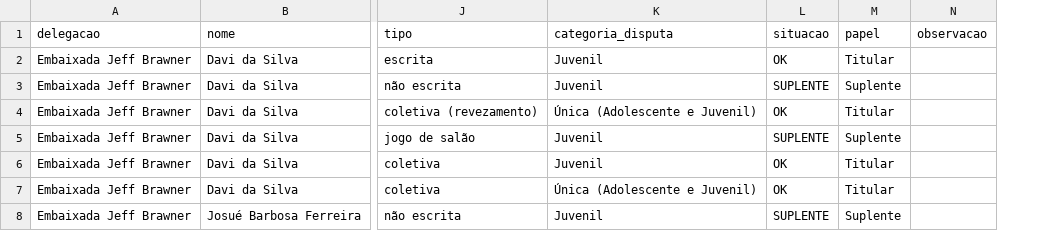
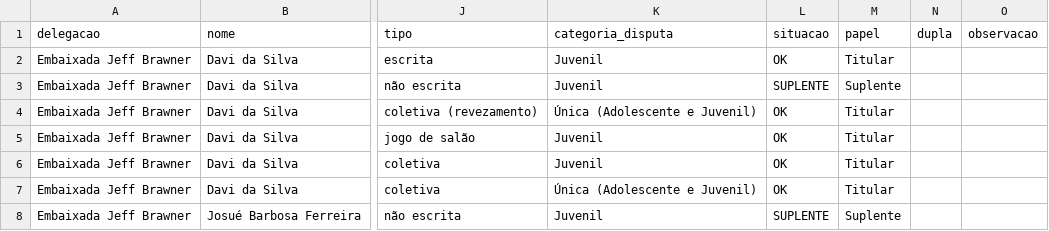
Before and after one commit to abnerescocio/embaixadores_do_rei, a CSV file: olimpiadas_estaduais_dcer/2026/saida/delegacao_jeff_brawner_oeer2026.csv, drawn as a sheet; only a part is shown, gaps mark what is left out; the diff covers the shown part only; the diff names each change by its address in the sheet, - before the commit and + after, or states it on an @@ line.

Commit message:
fix: update delegation CSV data and visualization output for 2026 state Olympics

```diff
--- a/olimpiadas_estaduais_dcer/2026/saida/delegacao_jeff_brawner_oeer2026.csv
+++ b/olimpiadas_estaduais_dcer/2026/saida/delegacao_jeff_brawner_oeer2026.csv
+column N (dupla), empty
-L5 (situacao): SUPLENTE
+L5 (situacao): OK
-M5 (papel): Suplente
+M5 (papel): Titular
```
Also changed, not shown: 2 removed rows and 4 edited cells elsewhere in this file, olimpiadas_estaduais_dcer/2026/saida/delegacao_departamento_oeer2026.csv, olimpiadas_estaduais_dcer/2026/saida/delegacao_jose_saraiva_oeer2026.csv, 2 other files.
